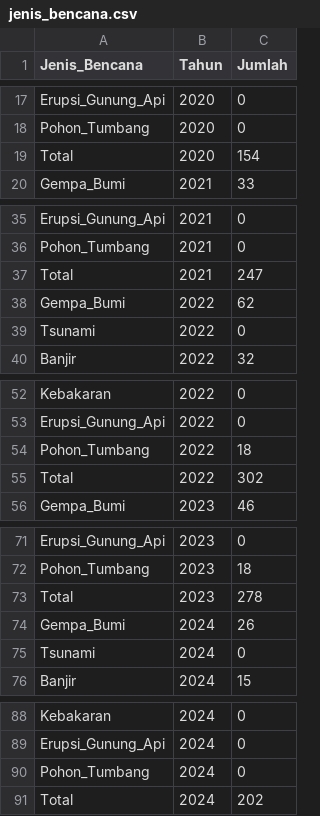
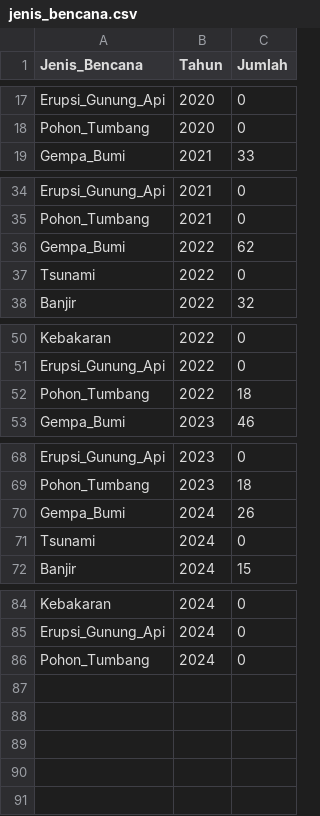
Before and after one commit to cindyzakya/Dashboard_KominfoKabMalang, a CSV file: data/sosial/jenis_bencana.csv, drawn as a sheet; only a part is shown, gaps mark what is left out; the diff names each change by its address in the sheet, - before the commit and + after, or states it on an @@ line.

```diff
--- a/data/sosial/jenis_bencana.csv
+++ b/data/sosial/jenis_bencana.csv
-row 19: Total | 2020 | 154
-row 37: Total | 2021 | 247
-row 55: Total | 2022 | 302
-row 73: Total | 2023 | 278
-row 91: Total | 2024 | 202
```
Also changed, not shown: data/sosial/bantuan_sosial.csv, data/sosial/bencana_alam.csv, 3 other files.
